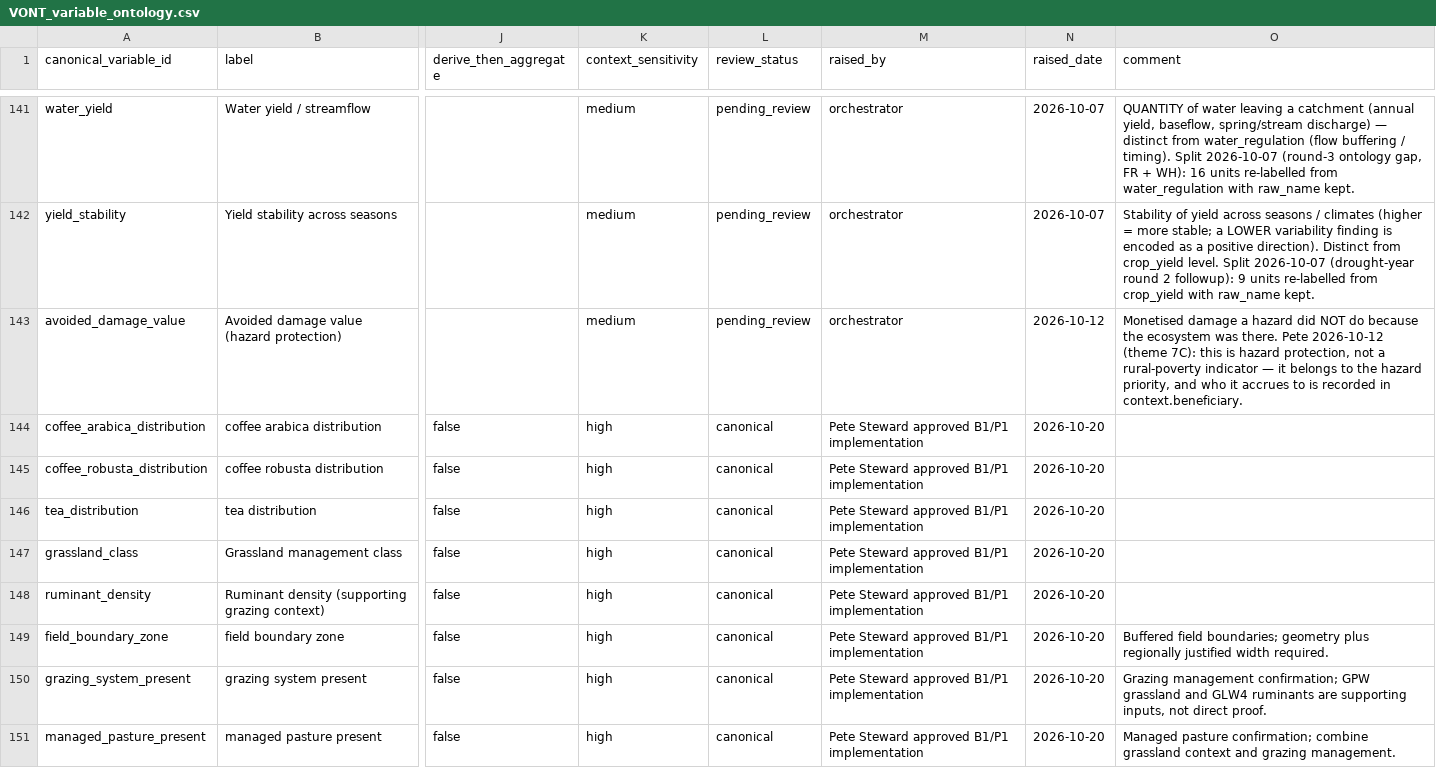
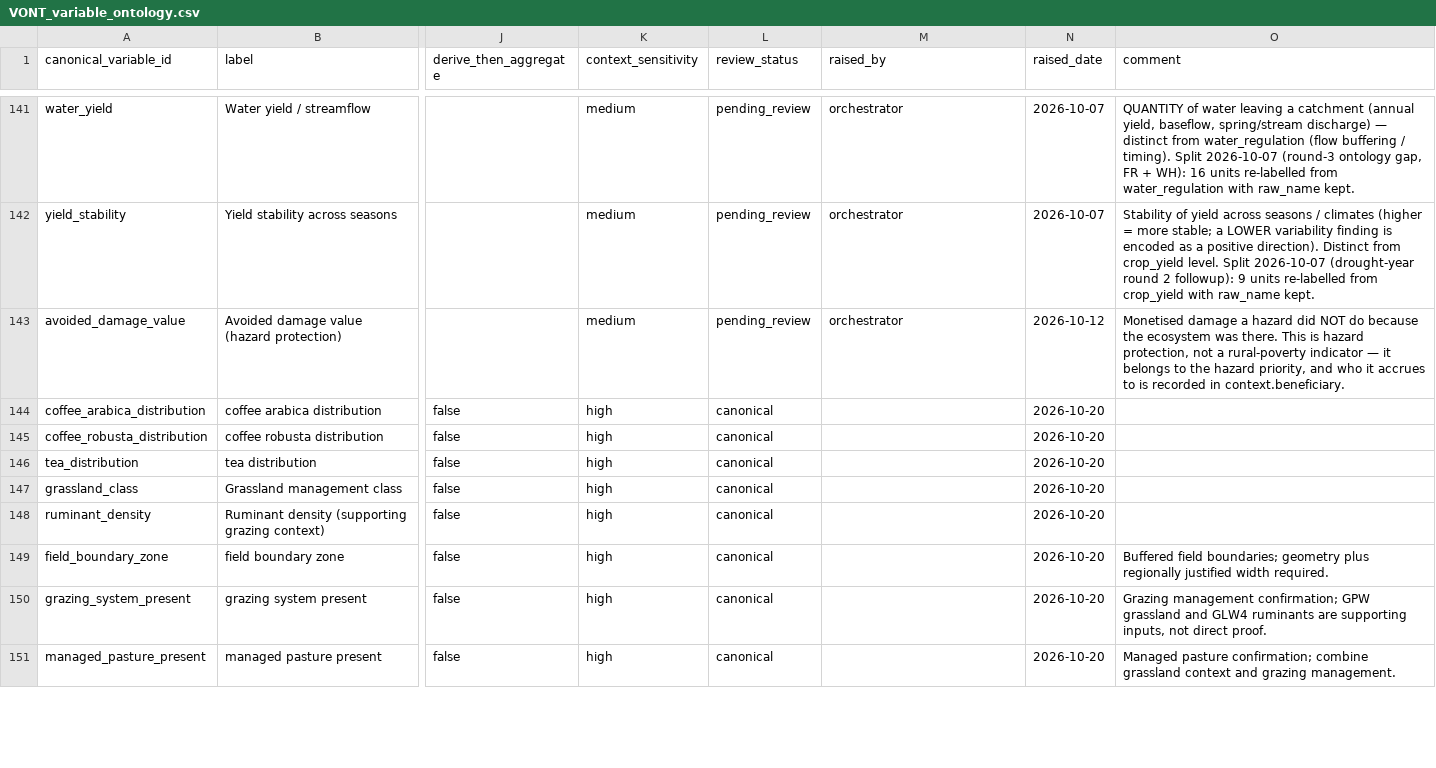
Before and after one commit to RuralScan/method, a CSV file: data-model/configuration/VONT_variable_ontology.csv, drawn as a sheet; only a part is shown, gaps mark what is left out; the diff covers the shown part only; the diff names each change by its address in the sheet, - before the commit and + after, or states it on an @@ line.

```diff
--- a/data-model/configuration/VONT_variable_ontology.csv
+++ b/data-model/configuration/VONT_variable_ontology.csv
-O143 (comment): …was there. Pete 2026-10-12 (theme 7C): this is hazard…
+O143 (comment): …was there. This is hazard…
-M144:M151 (raised_by): Pete Steward approved B1/P1 implementation
+M144:M151 (raised_by): (empty)
```
Also changed, not shown: 9 edited cells elsewhere in this file, data-model/configuration/BIND_dataset_binding.csv, data-model/configuration/FAM_family_registry.csv, 6 other files.
